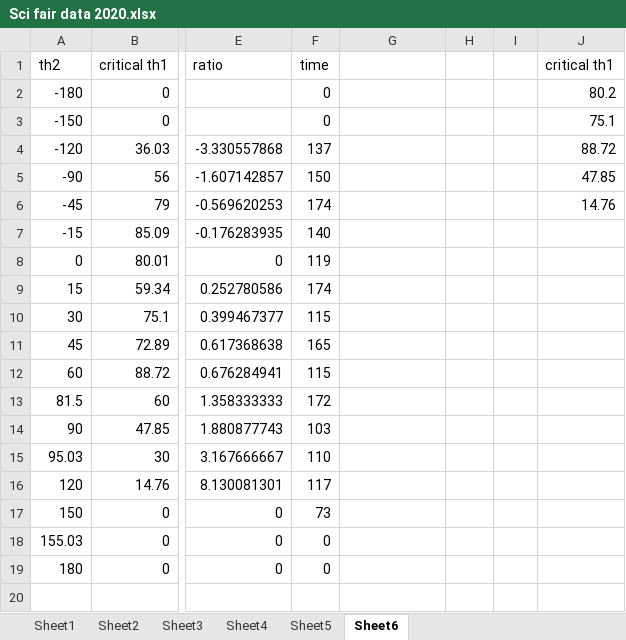
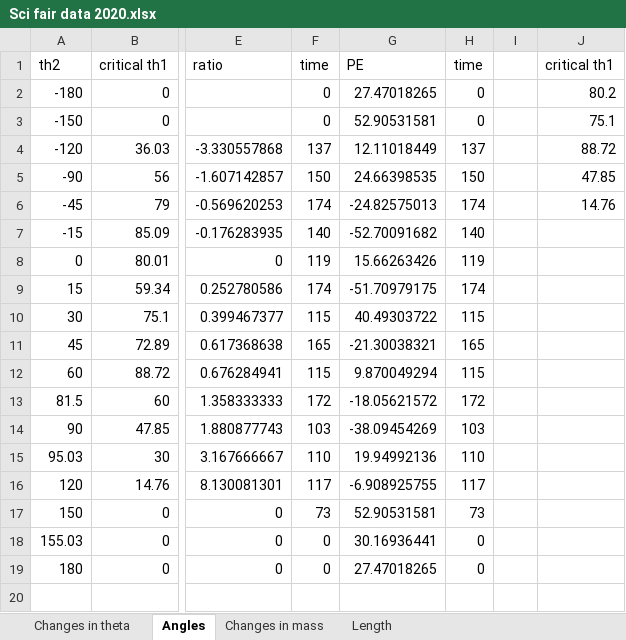
Before and after one commit to minhtet-htoon/sci-fair-2020-final, an Excel workbook: Sci fair data 2020.xlsx, sheet Angles, drawn as a sheet; only a part is shown, gaps mark what is left out; values as stored, in another font and other column widths than the file's, no borders; charts and pictures not drawn; the diff names each change by its address in the sheet, - before the commit and + after, or states it on an @@ line.

```diff
--- a/Sci fair data 2020.xlsx (sheet Angles)
+++ b/Sci fair data 2020.xlsx (sheet Angles)
-sheet tab: Sheet1
+sheet tab: Changes in theta
-sheet tab: Sheet2
+sheet tab: Changes in mass
-sheet tab: Sheet5
+sheet tab: Length
-sheet tab: Sheet6
+sheet tab: Angles
-sheet tab: Sheet3
-sheet tab: Sheet4
@@ sheet tab order changed: Changes in theta | Angles | Changes in mass | Length @@
-G1: (empty)
+G1: PE
-H1: (empty)
+H1: time
-G2: (empty)
+G2: 27.47018265
-H2:H3: (empty)
+H2:H3: 0
-G3: (empty)
+G3: 52.90531581
-G4: (empty)
+G4: 12.11018449
-H4: (empty)
+H4: 137
-G5: (empty)
+G5: 24.66398535
-H5: (empty)
+H5: 150
-G6: (empty)
+G6: -24.82575013
-H6: (empty)
+H6: 174
-G7: (empty)
+G7: -52.70091682
-H7: (empty)
+H7: 140
-G8: (empty)
+G8: 15.66263426
-H8: (empty)
+H8: 119
-G9: (empty)
+G9: -51.70979175
-H9: (empty)
+H9: 174
-G10: (empty)
+G10: 40.49303722
-H10: (empty)
+H10: 115
-G11: (empty)
+G11: -21.30038321
-H11: (empty)
+H11: 165
-G12: (empty)
+G12: 9.870049294
-H12: (empty)
+H12: 115
-G13: (empty)
+G13: -18.05621572
-H13: (empty)
+H13: 172
-G14: (empty)
+G14: -38.09454269
-H14: (empty)
+H14: 103
-G15: (empty)
+G15: 19.94992136
-H15: (empty)
+H15: 110
-G16: (empty)
+G16: -6.908925755
-H16: (empty)
+H16: 117
-G17: (empty)
+G17: 52.90531581
-H17: (empty)
+H17: 73
-G18: (empty)
+G18: 30.16936441
-H18:H19: (empty)
+H18:H19: 0
-G19: (empty)
+G19: 27.47018265
```
Also changed, not shown: sheet Changes in mass, charts or pictures, 44 other files.
